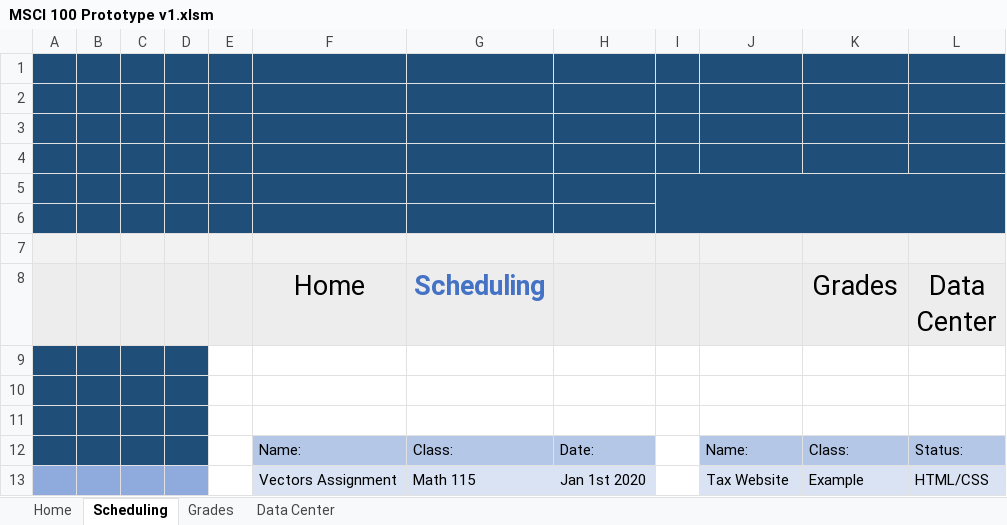
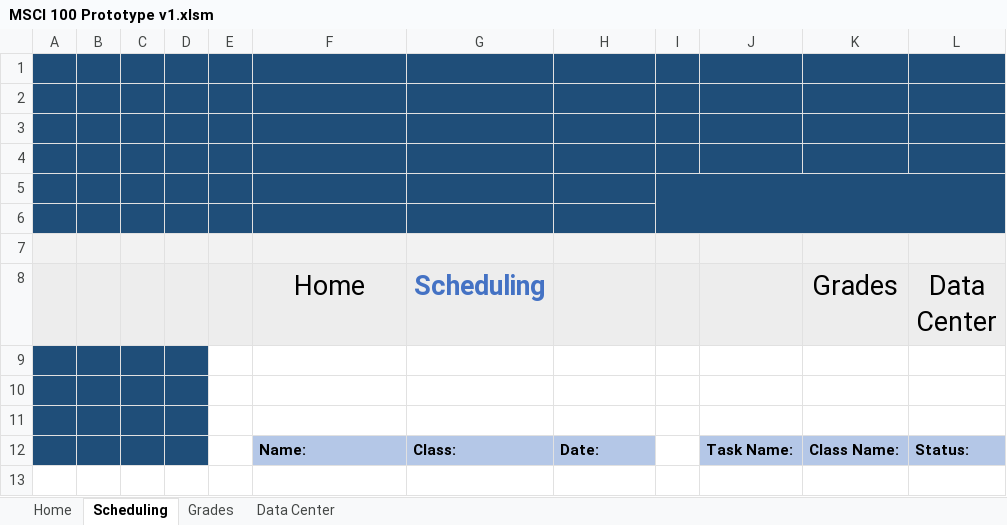
Before and after one commit to aryanxved/Lifestyly, an Excel workbook: MSCI 100 Prototype v1.xlsm, sheet Scheduling, drawn as a sheet; values as stored, in another font and other column widths than the file's, no borders; charts and pictures and conditional formats not drawn; the diff names each change by its address in the sheet, - before the commit and + after, or states it on an @@ line.

Commit message:
Update
- Minor Code Adjustments

```diff
--- a/MSCI 100 Prototype v1.xlsm (sheet Scheduling)
+++ b/MSCI 100 Prototype v1.xlsm (sheet Scheduling)
-F12:H12 bold: off
+F12:H12 bold: on
-J12: Name:
+J12: Task Name:
-J12:L12 bold: off
+J12:L12 bold: on
-K12 (Grades): Class:
+K12 (Grades): Class Name:
-row 13:  |  |  |  |  | Vectors Assignment | Math 115 | Jan 1st 2020 |  | Tax Website | Example | HTML/CSS
```
Also changed, not shown: sheet Home, sheet Grades, charts or pictures.
